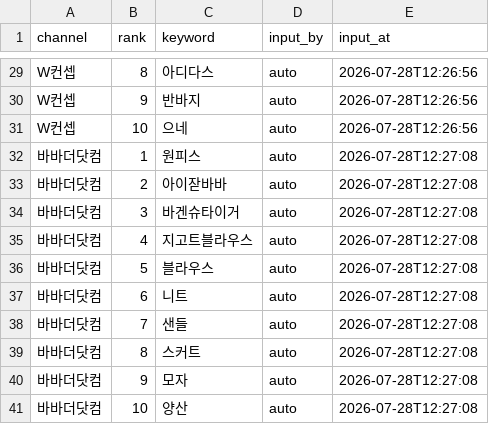
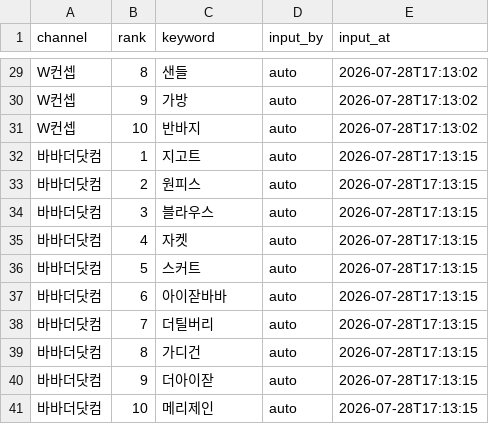
Before and after one commit to performanceteam12-sketch/babathe-trend-dashboard, a CSV file: data/app_search/2026-07-28.csv, drawn as a sheet; only a part is shown, gaps mark what is left out; the diff covers the shown part only; the diff names each change by its address in the sheet, - before the commit and + after, or states it on an @@ line.

```diff
--- a/data/app_search/2026-07-28.csv
+++ b/data/app_search/2026-07-28.csv
-C29 (keyword): 아디다스
+C29 (keyword): 샌들
-E29:E31 (input_at): 2026-07-28T12:26:56
+E29:E31 (input_at): 2026-07-28T17:13:02
-C30 (keyword): 반바지
+C30 (keyword): 가방
-C31 (keyword): 으네
+C31 (keyword): 반바지
-C32 (keyword): 원피스
+C32 (keyword): 지고트
-E32:E41 (input_at): 2026-07-28T12:27:08
+E32:E41 (input_at): 2026-07-28T17:13:15
-C33 (keyword): 아이잗바바
+C33 (keyword): 원피스
-C34 (keyword): 바겐슈타이거
+C34 (keyword): 블라우스
-C35 (keyword): 지고트블라우스
+C35 (keyword): 자켓
-C36 (keyword): 블라우스
+C36 (keyword): 스커트
-C37 (keyword): 니트
+C37 (keyword): 아이잗바바
-C38 (keyword): 샌들
+C38 (keyword): 더틸버리
-C39 (keyword): 스커트
+C39 (keyword): 가디건
-C40 (keyword): 모자
+C40 (keyword): 더아이잗
-C41 (keyword): 양산
+C41 (keyword): 메리제인
```
Also changed, not shown: 50 edited cells elsewhere in this file.
